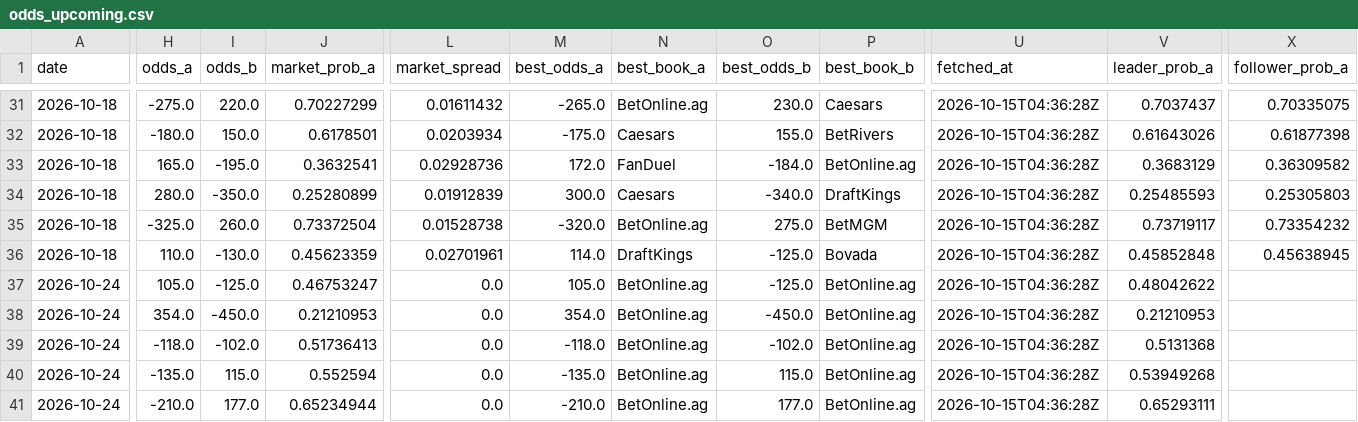
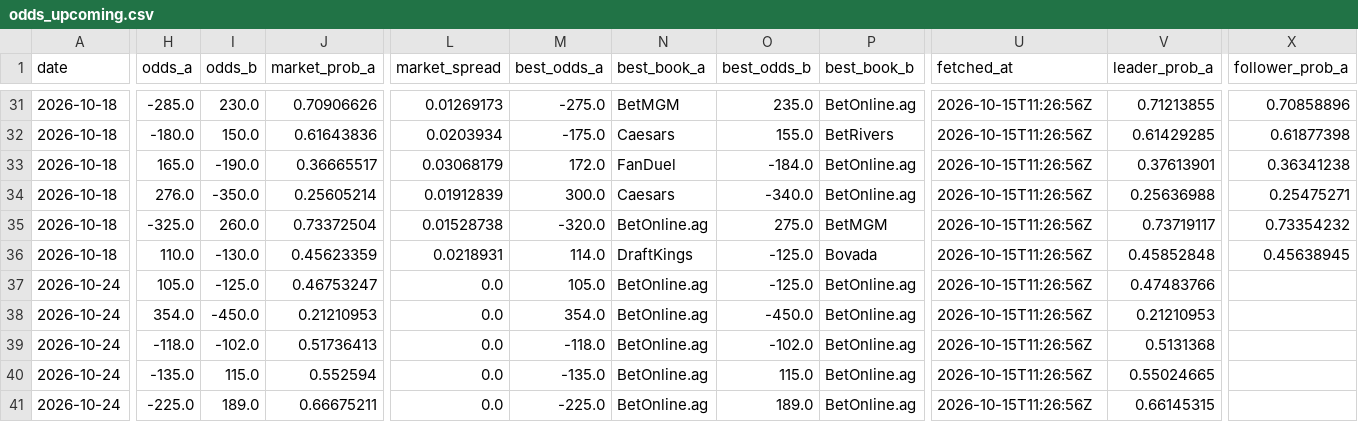
Before and after one commit to joshuakingsland/claude-fights, a CSV file: odds_upcoming.csv, drawn as a sheet; only a part is shown, gaps mark what is left out; the diff covers the shown part only; the diff names each change by its address in the sheet, - before the commit and + after, or states it on an @@ line.

```diff
--- a/odds_upcoming.csv
+++ b/odds_upcoming.csv
-H31 (odds_a): -275.0
+H31 (odds_a): -285.0
-I31 (odds_b): 220.0
+I31 (odds_b): 230.0
-J31 (market_prob_a): 0.70227299
+J31 (market_prob_a): 0.70906626
-L31 (market_spread): 0.01611432
+L31 (market_spread): 0.01269173
-M31 (best_odds_a): -265.0
+M31 (best_odds_a): -275.0
-N31 (best_book_a): BetOnline.ag
+N31 (best_book_a): BetMGM
-O31 (best_odds_b): 230.0
+O31 (best_odds_b): 235.0
-P31 (best_book_b): Caesars
+P31 (best_book_b): BetOnline.ag
-U31:U41 (fetched_at): 2026-10-15T04:36:28Z
+U31:U41 (fetched_at): 2026-10-15T11:26:56Z
-V31 (leader_prob_a): 0.7037437
+V31 (leader_prob_a): 0.71213855
-X31 (follower_prob_a): 0.70335075
+X31 (follower_prob_a): 0.70858896
-J32 (market_prob_a): 0.6178501
+J32 (market_prob_a): 0.61643836
-V32 (leader_prob_a): 0.61643026
+V32 (leader_prob_a): 0.61429285
-I33 (odds_b): -195.0
+I33 (odds_b): -190.0
-J33 (market_prob_a): 0.3632541
+J33 (market_prob_a): 0.36665517
-L33 (market_spread): 0.02928736
+L33 (market_spread): 0.03068179
-V33 (leader_prob_a): 0.3683129
+V33 (leader_prob_a): 0.37613901
-X33 (follower_prob_a): 0.36309582
+X33 (follower_prob_a): 0.36341238
-H34 (odds_a): 280.0
+H34 (odds_a): 276.0
-J34 (market_prob_a): 0.25280899
+J34 (market_prob_a): 0.25605214
-P34 (best_book_b): DraftKings
+P34 (best_book_b): BetOnline.ag
-V34 (leader_prob_a): 0.25485593
+V34 (leader_prob_a): 0.25636988
-X34 (follower_prob_a): 0.25305803
+X34 (follower_prob_a): 0.25475271
-L36 (market_spread): 0.02701961
+L36 (market_spread): 0.0218931
-V37 (leader_prob_a): 0.48042622
+V37 (leader_prob_a): 0.47483766
-V40 (leader_prob_a): 0.53949268
+V40 (leader_prob_a): 0.55024665
-H41 (odds_a): -210.0
+H41 (odds_a): -225.0
-I41 (odds_b): 177.0
+I41 (odds_b): 189.0
-J41 (market_prob_a): 0.65234944
+J41 (market_prob_a): 0.66675211
-M41 (best_odds_a): -210.0
+M41 (best_odds_a): -225.0
-O41 (best_odds_b): 177.0
+O41 (best_odds_b): 189.0
-V41 (leader_prob_a): 0.65293111
+V41 (leader_prob_a): 0.66145315
```
Also changed, not shown: 117 edited cells elsewhere in this file, 8 other files.
